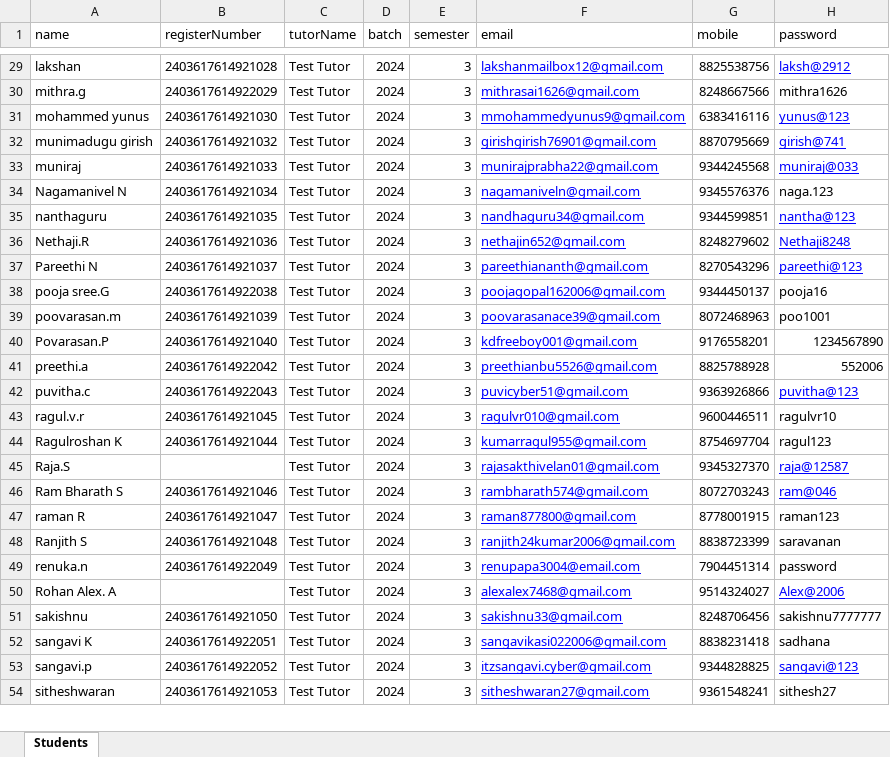
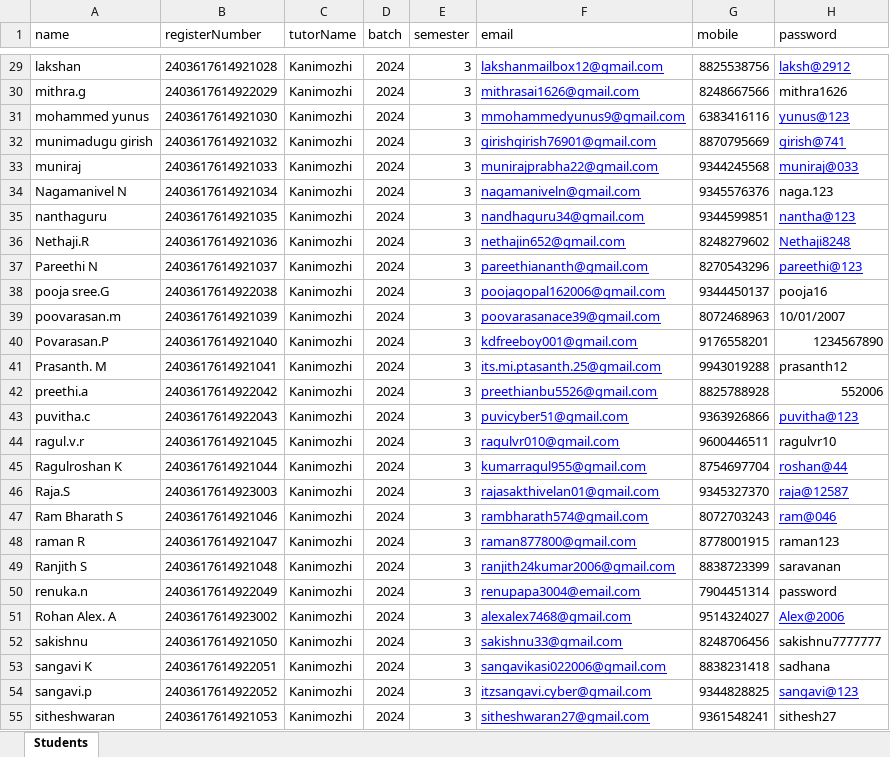
Before and after one commit to karthik-cyberexpert/ace_css_leave_portal, an Excel workbook: student_template_1.xlsx, sheet Students, drawn as a sheet; only a part is shown, gaps mark what is left out; values as stored, in another font and other column widths than the file's, no borders; addresses are those after the commit; the diff covers the shown part only; the diff names each change by its address in the sheet, - before the commit and + after, or states it on an @@ line.

```diff
--- a/student_template_1.xlsx (sheet Students)
+++ b/student_template_1.xlsx (sheet Students)
-C29:C40 (tutorName): Test Tutor
+C29:C40 (tutorName): Kanimozhi
-H39 (password): poo1001
+H39 (password): 10/01/2007
+row 41: Prasanth. M | 2403617614921041 | Kanimozhi | 2024 | 3 | its.mi.ptasanth.25@gmail.com | 9943019288 | prasanth12
-C42:C55 (tutorName): Test Tutor
+C42:C55 (tutorName): Kanimozhi
-H45 (password): ragul123
+H45 (password): roshan@44
@@ H45 underline: off → on, text colour: black → #0000FF @@
-B46 (registerNumber): (empty)
+B46 (registerNumber): 2403617614923003
-B51 (registerNumber): (empty)
+B51 (registerNumber): 2403617614923002
```
Also changed, not shown: 35 edited cells elsewhere in this sheet, 20 other files.
